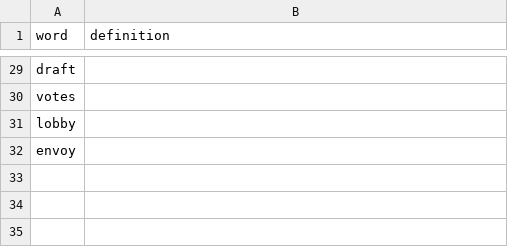
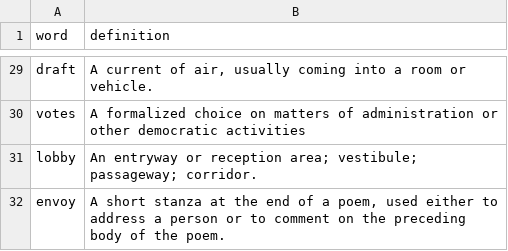
Before and after one commit to umarsyedr/cis298_group8_finalproject, a CSV file: social_studies_list.csv, drawn as a sheet; only a part is shown, gaps mark what is left out; the diff covers the shown part only; the diff names each change by its address in the sheet, - before the commit and + after, or states it on an @@ line.

Commit message:
Added PvP
Added game modes, made pvp. Saw words for social studies have the correct social studies definition, will fix later

```diff
--- a/social_studies_list.csv
+++ b/social_studies_list.csv
-B29 (definition): (empty)
+B29 (definition): A current of air, usually coming into a room or vehicle.
-B30 (definition): (empty)
+B30 (definition): A formalized choice on matters of administration or other democratic activities
-B31 (definition): (empty)
+B31 (definition): An entryway or reception area; vestibule; passageway; corridor.
-B32 (definition): (empty)
+B32 (definition): A short stanza at the end of a poem, used either to address a person or to comment on the preceding body of the poem.
```
Also changed, not shown: 27 edited cells elsewhere in this file, 2 other files.
